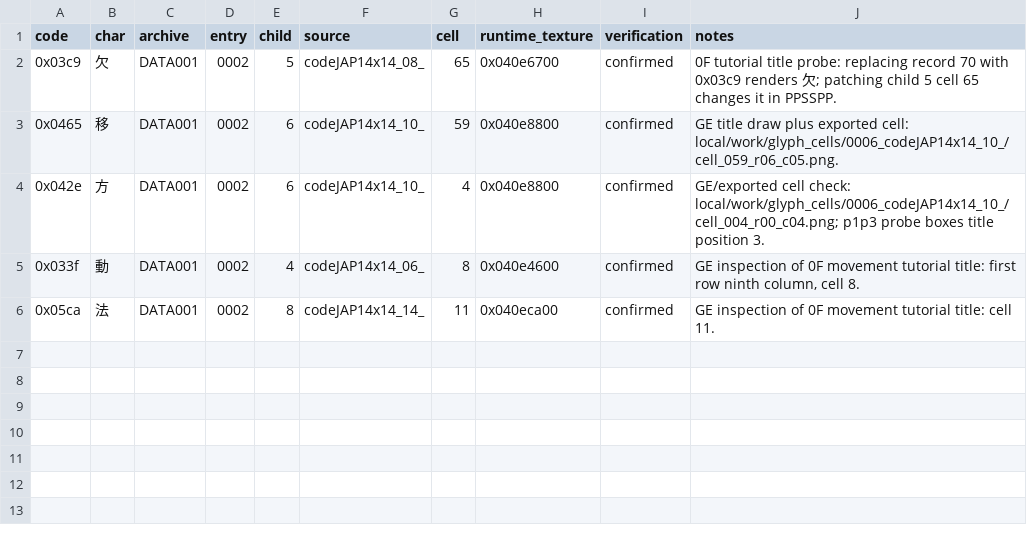
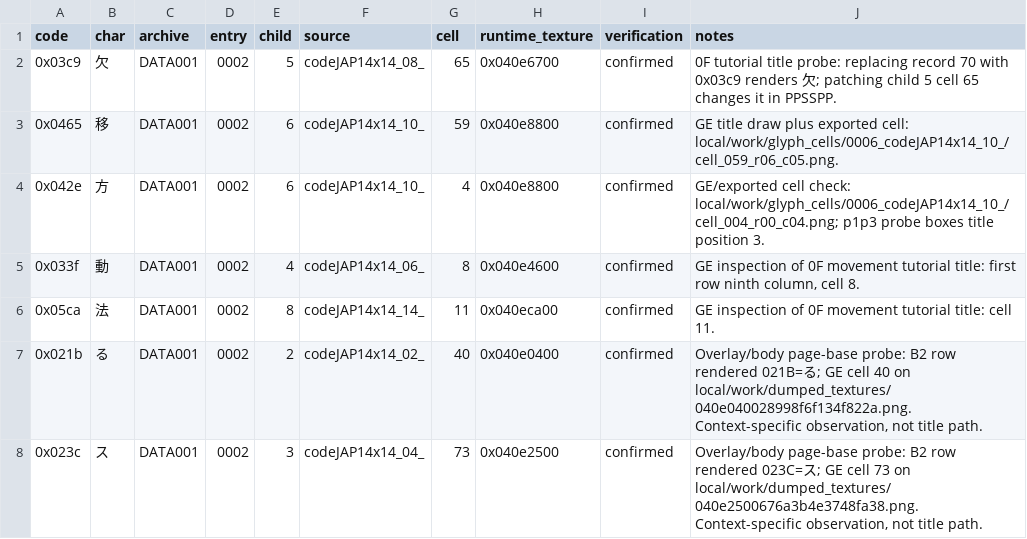
Before and after one commit to FrankHZ/psp-Rengoku-2, a CSV file: samples/runtime_glyph_map_seed.csv, drawn as a sheet; the diff names each change by its address in the sheet, - before the commit and + after, or states it on an @@ line.

Commit message:
Document overlay glyph probe findings

```diff
--- a/samples/runtime_glyph_map_seed.csv
+++ b/samples/runtime_glyph_map_seed.csv
+row 7: 0x021b | る | DATA001 | 0002 | 2 | codeJAP14x14_02_ | 40 | 0x040e0400 | confirmed | Overlay/body page-base probe: B2 row rendered 021B=る; GE cell 40 on local/work/dumped_textures/040e040028998f6f134f822a.png. Context-specific observation, not title path.
+row 8: 0x023c | ス | DATA001 | 0002 | 3 | codeJAP14x14_04_ | 73 | 0x040e2500 | confirmed | Overlay/body page-base probe: B2 row rendered 023C=ス; GE cell 73 on local/work/dumped_textures/040e2500676a3b4e3748fa38.png. Context-specific observation, not title path.
```
Also changed, not shown: 2 other files.
